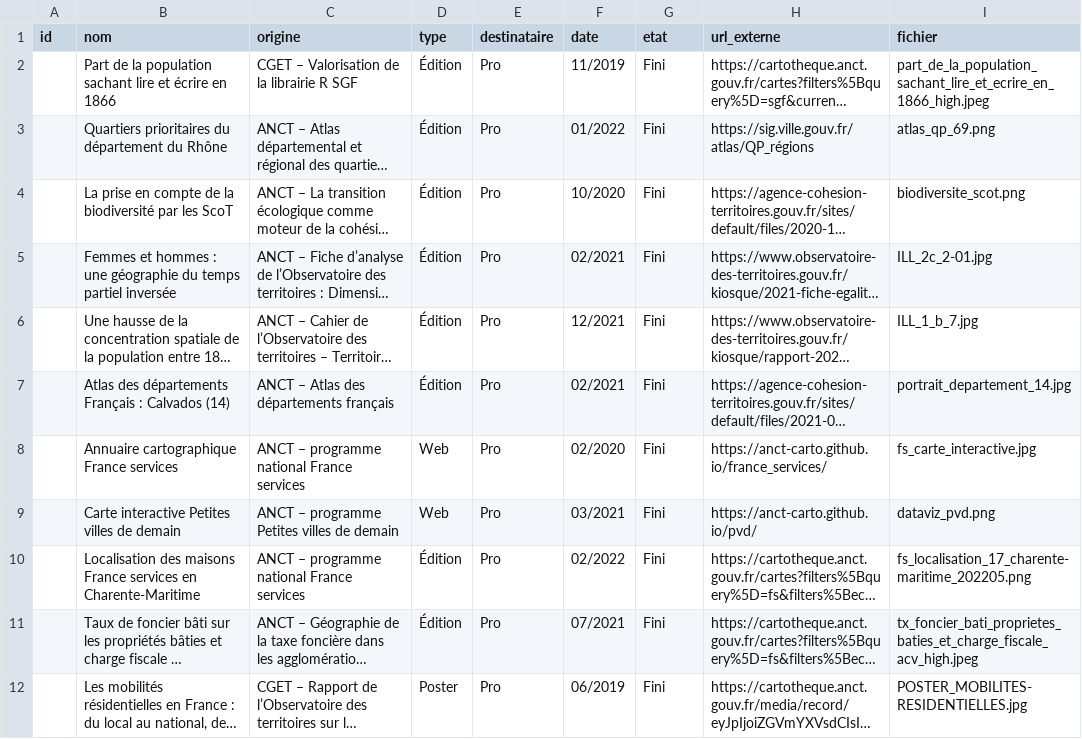
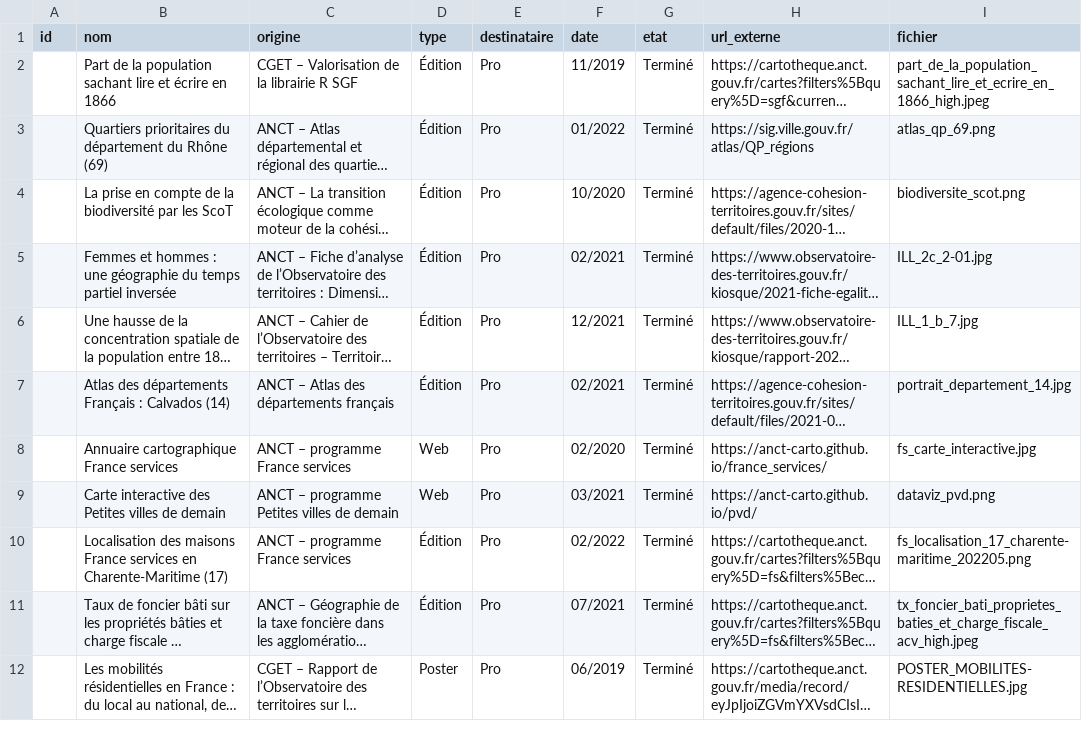
Before and after one commit to Hiempsal-malamute/portfolio, a CSV file: src/assets/creations.csv, drawn as a sheet; only a part is shown; long unchanged cells end in …; the diff covers the shown part only; the diff names each change by its address in the sheet, - before the commit and + after, or states it on an @@ line.

Commit message:
maj état fichiers

```diff
--- a/src/assets/creations.csv
+++ b/src/assets/creations.csv
-G2:G12 (etat): Fini
+G2:G12 (etat): Terminé
-B3 (nom): …du Rhône
+B3 (nom): …du Rhône (69)
-C8 (origine): ANCT – programme national France services
+C8 (origine): ANCT – programme France services
-B9 (nom): Carte interactive Petites villes de demain
+B9 (nom): Carte interactive des Petites villes de demain
-B10 (nom): …en Charente-Maritime
+B10 (nom): …en Charente-Maritime (17)
-C10 (origine): ANCT – programme national France services
+C10 (origine): ANCT – programme France services
```
Also changed, not shown: 18 edited cells elsewhere in this file, 2 other files.
